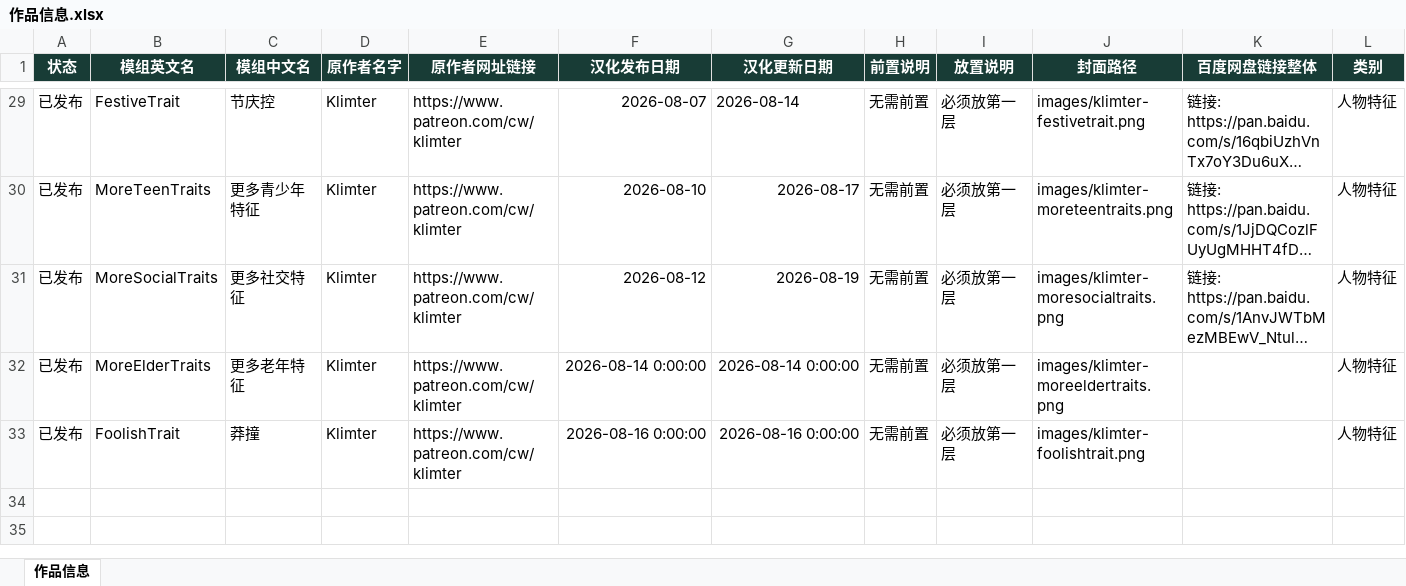
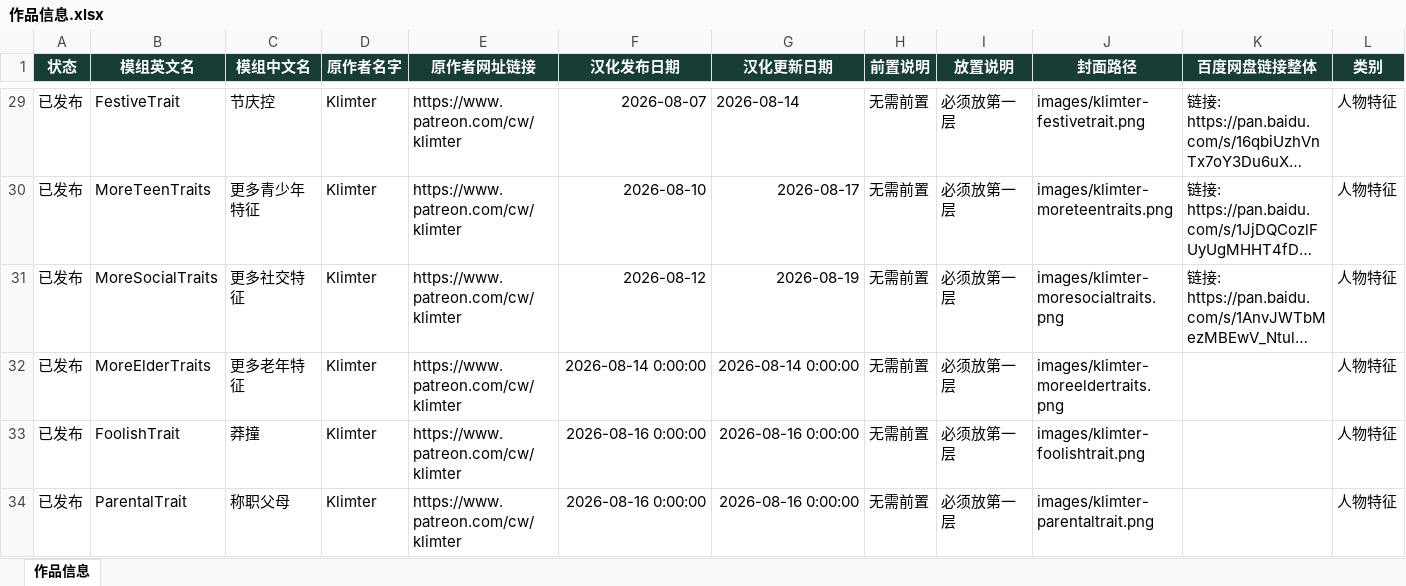
Before and after one commit to niuai-ui/qiuqiu-portfolio, an Excel workbook: content/作品信息.xlsx, sheet 作品信息, drawn as a sheet; only a part is shown, gaps mark what is left out; long unchanged cells end in …; values as stored, in another font and other column widths than the file's, no borders; the diff names each change by its address in the sheet, - before the commit and + after, or states it on an @@ line.

Commit message:
发布新模组 Klimter - ParentalTrait（称职父母），类别人物特征，百度网盘链接待补

```diff
--- a/content/作品信息.xlsx (sheet 作品信息)
+++ b/content/作品信息.xlsx (sheet 作品信息)
+row 34: 已发布 | ParentalTrait | 称职父母 | Klimter | https://www.patreon.com/cw/klimter | 2026-08-16 0:00:00 | 2026-08-16 0:00:00 | 无需前置 | 必须放第一层 | images/klimter-parentaltrait.png |  | 人物特征
```
Also changed, not shown: 1 other file.
